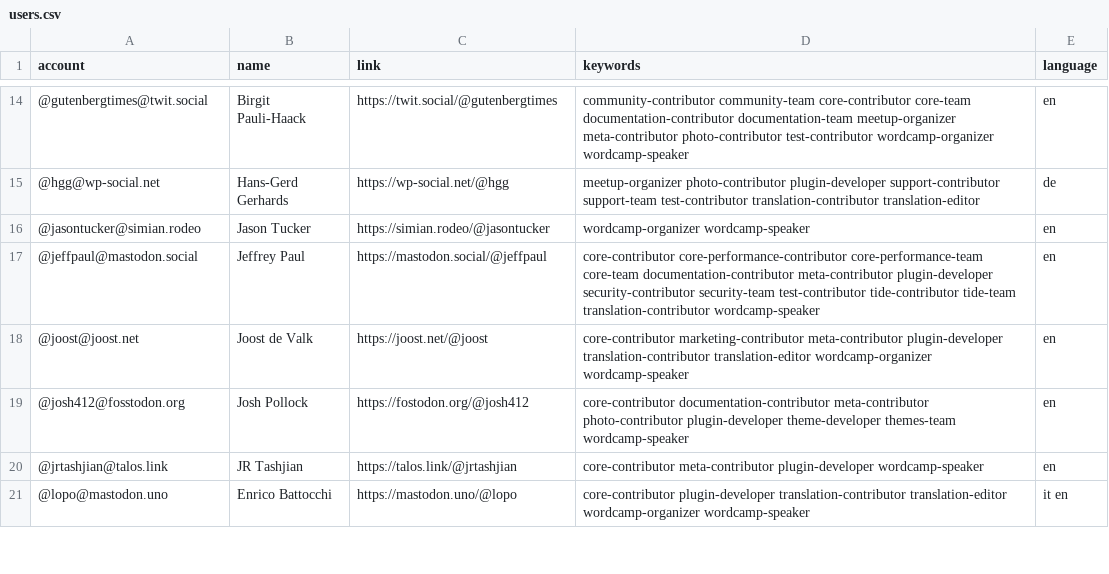
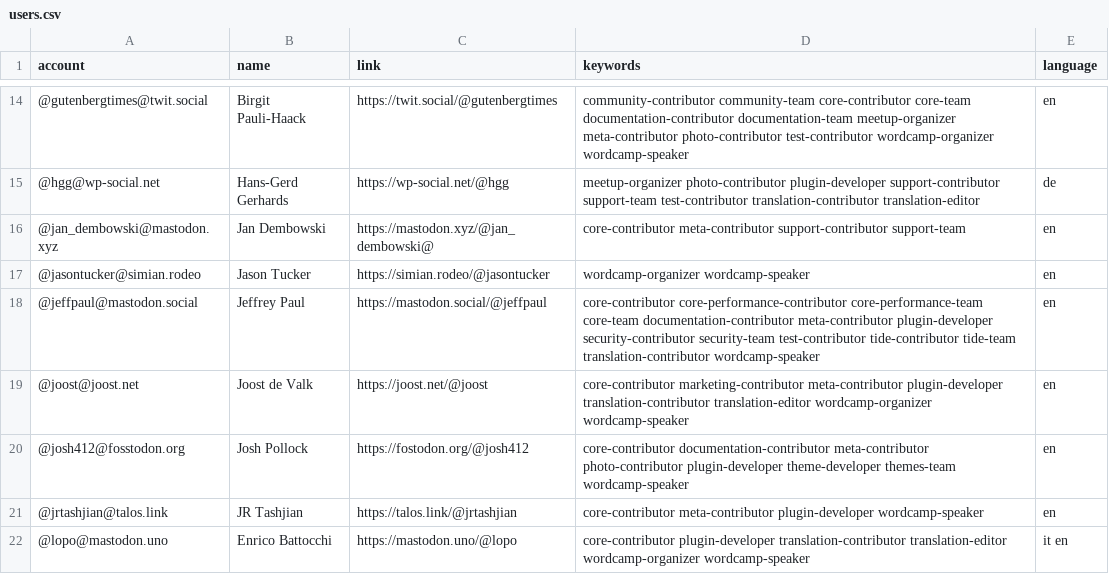
Before and after one commit to danielauener/Mastodon-WordPress-Community, a CSV file: resources/users.csv, drawn as a sheet; only a part is shown, gaps mark what is left out.

Commit message:
Update users.csv

```diff
--- a/resources/users.csv
+++ b/resources/users.csv
@@ -15,2 +15,3 @@ account,name,link,keywords,language
 @hgg@wp-social.net,Hans-Gerd Gerhards,https://wp-social.net/@hgg,meetup-organizer photo-contributor plugin-developer support-contributor support-team test-contributor translation-contributor translation-editor,de
+@jan_dembowski@mastodon.xyz,Jan Dembowski,https://mastodon.xyz/@jan_dembowski@,core-contributor meta-contributor support-contributor support-team,en
 @jasontucker@simian.rodeo,Jason Tucker,https://simian.rodeo/@jasontucker,wordcamp-organizer wordcamp-speaker,en
```
